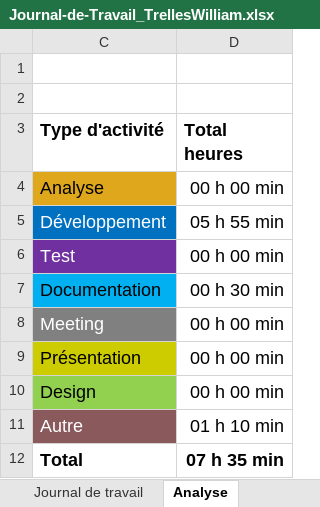
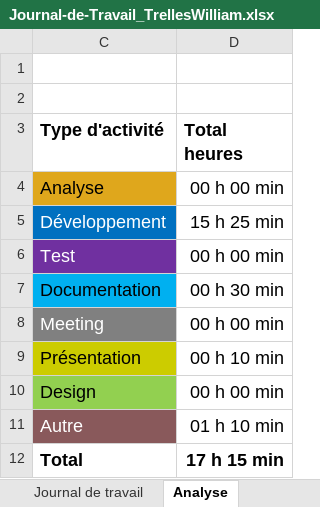
Before and after one commit to witrellesp/P_APP_183-Secured-WebShop-William, an Excel workbook: documentation/Journal-de-Travail_TrellesWilliam.xlsx, sheet Analyse, drawn as a sheet; values as stored, in another font and other column widths than the file's, no borders; charts and pictures not drawn; the diff names each change by its address in the sheet, - before the commit and + after, or states it on an @@ line.

```diff
--- a/documentation/Journal-de-Travail_TrellesWilliam.xlsx (sheet Analyse)
+++ b/documentation/Journal-de-Travail_TrellesWilliam.xlsx (sheet Analyse)
-D5 (Total heures): 05 h 55 min
+D5 (Total heures): 15 h 25 min
-D9 (Total heures): 00 h 00 min
+D9 (Total heures): 00 h 10 min
-D12 (Total heures): 07 h 35 min
+D12 (Total heures): 17 h 15 min
```
Also changed, not shown: sheet Journal de travail, hidden cells, charts or pictures, 13 other files.
